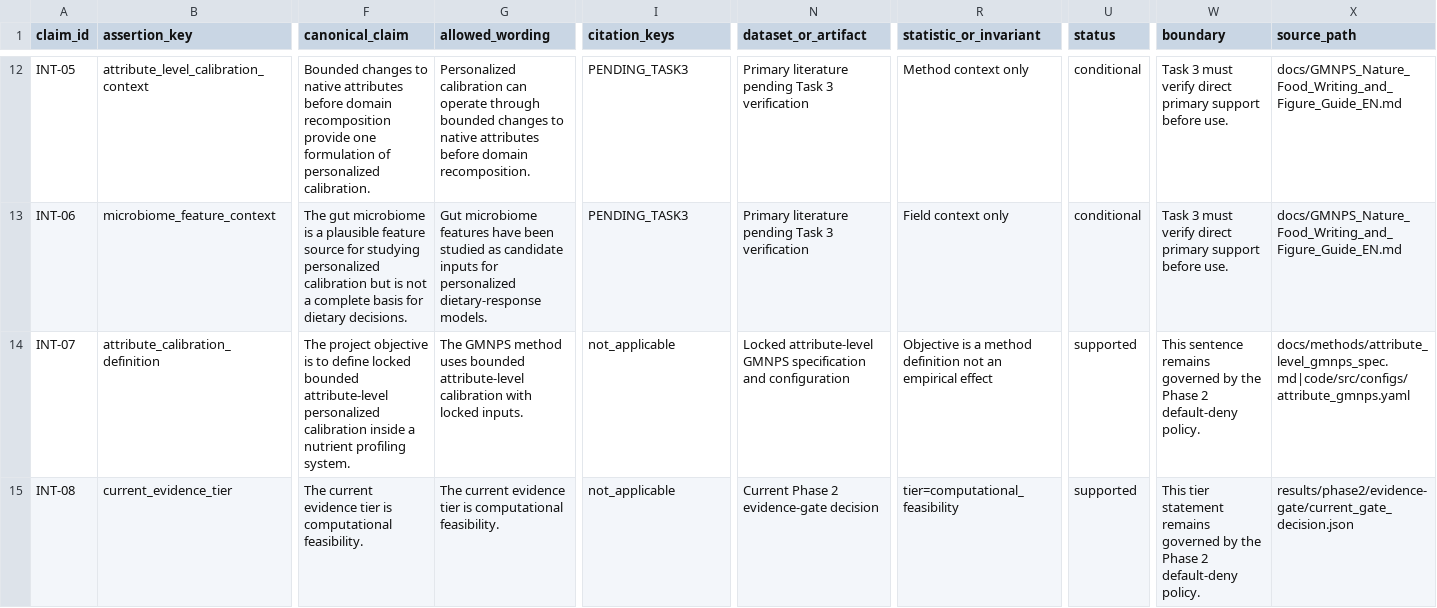
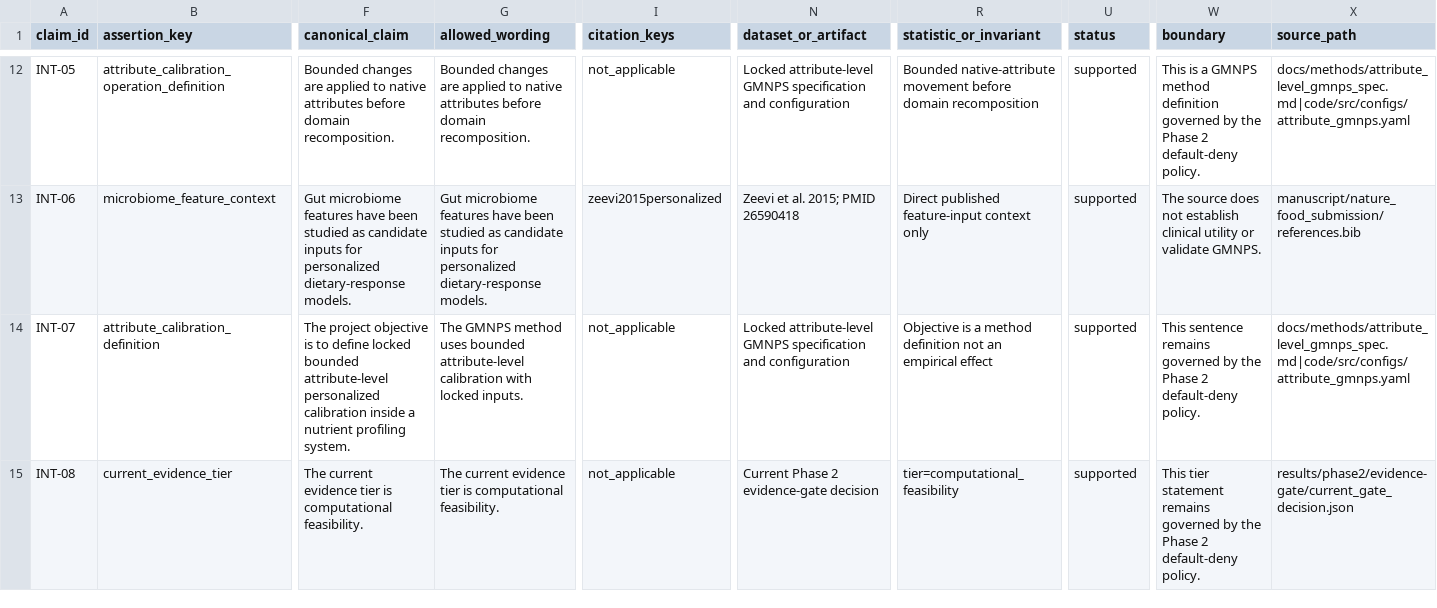
Before and after one commit to SunnyXi925/GutNut, a CSV file: manuscript/nature_food_submission/claim_evidence_matrix.csv, drawn as a sheet; only a part is shown, gaps mark what is left out; the diff covers the shown part only; the diff names each change by its address in the sheet, - before the commit and + after, or states it on an @@ line.

Commit message:
Complete Phase 3 Task 3 reference audit

```diff
--- a/manuscript/nature_food_submission/claim_evidence_matrix.csv
+++ b/manuscript/nature_food_submission/claim_evidence_matrix.csv
-B12 (assertion_key): attribute_level_calibration_context
+B12 (assertion_key): attribute_calibration_operation_definition
-F12 (canonical_claim): Bounded changes to native attributes before domain recomposition provide one formulation of personalized calibration.
+F12 (canonical_claim): Bounded changes are applied to native attributes before domain recomposition.
-G12 (allowed_wording): Personalized calibration can operate through bounded changes to native…
+G12 (allowed_wording): Bounded changes are applied to native…
-I12 (citation_keys): PENDING_TASK3
+I12 (citation_keys): not_applicable
-N12 (dataset_or_artifact): Primary literature pending Task 3 verification
+N12 (dataset_or_artifact): Locked attribute-level GMNPS specification and configuration
-R12 (statistic_or_invariant): Method context only
+R12 (statistic_or_invariant): Bounded native-attribute movement before domain recomposition
-U12:U13 (status): conditional
+U12:U13 (status): supported
-W12 (boundary): Task 3 must verify direct primary support before use.
+W12 (boundary): This is a GMNPS method definition governed by the Phase 2 default-deny policy.
-X12 (source_path): docs/GMNPS_Nature_Food_Writing_and_Figure_Guide_EN.md
+X12 (source_path): docs/methods/attribute_level_gmnps_spec.md|code/src/configs/attribute_gmnps.yaml
-F13 (canonical_claim): The gut microbiome is a plausible feature source for studying personalized calibration but is not a complete basis for dietary decisions.
+F13 (canonical_claim): Gut microbiome features have been studied as candidate inputs for personalized dietary-response models.
-I13 (citation_keys): PENDING_TASK3
+I13 (citation_keys): zeevi2015personalized
-N13 (dataset_or_artifact): Primary literature pending Task 3 verification
+N13 (dataset_or_artifact): Zeevi et al. 2015; PMID 26590418
-R13 (statistic_or_invariant): Field context only
+R13 (statistic_or_invariant): Direct published feature-input context only
-W13 (boundary): Task 3 must verify direct primary support before use.
+W13 (boundary): The source does not establish clinical utility or validate GMNPS.
-X13 (source_path): docs/GMNPS_Nature_Food_Writing_and_Figure_Guide_EN.md
+X13 (source_path): manuscript/nature_food_submission/references.bib
```
Also changed, not shown: 80 edited cells elsewhere in this file, 8 other files.
